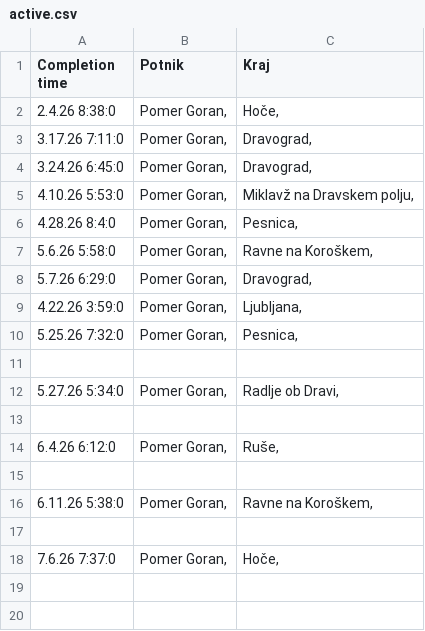
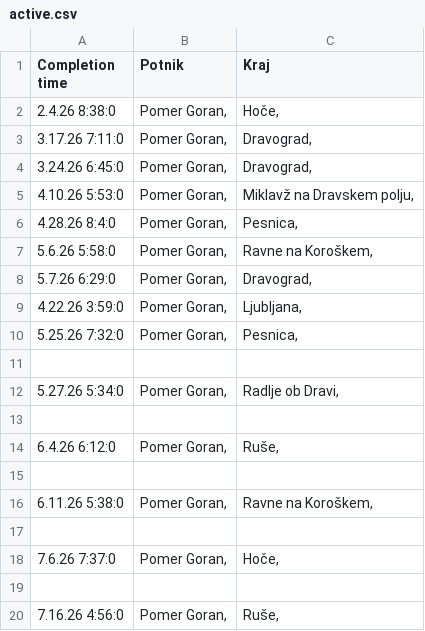
Before and after one commit to SRP-B/dat-mb, a CSV file: active.csv, drawn as a sheet.

Commit message:
Appv12

```diff
--- a/active.csv
+++ b/active.csv
@@ -18 +18,3 @@
 7.6.26 7:37:0;"Pomer Goran,";"Hoče,"
+
+7.16.26 4:56:0;"Pomer Goran,";"Ruše,"
```
